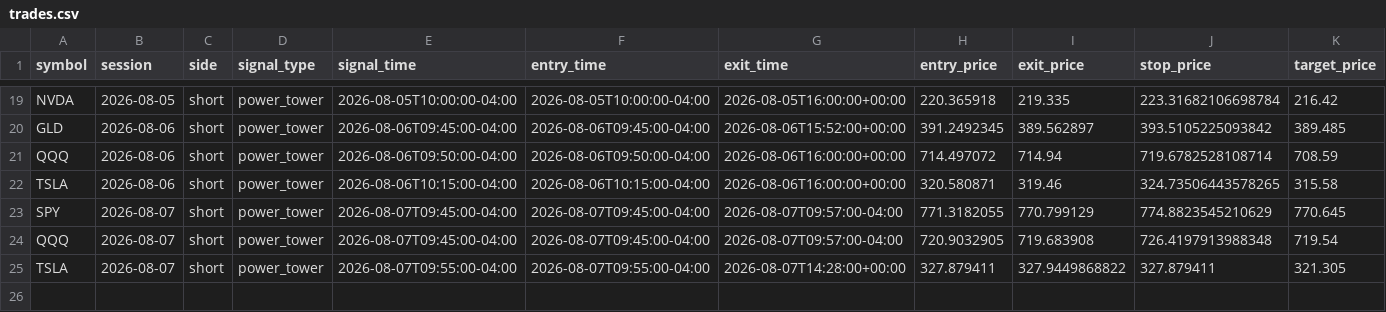
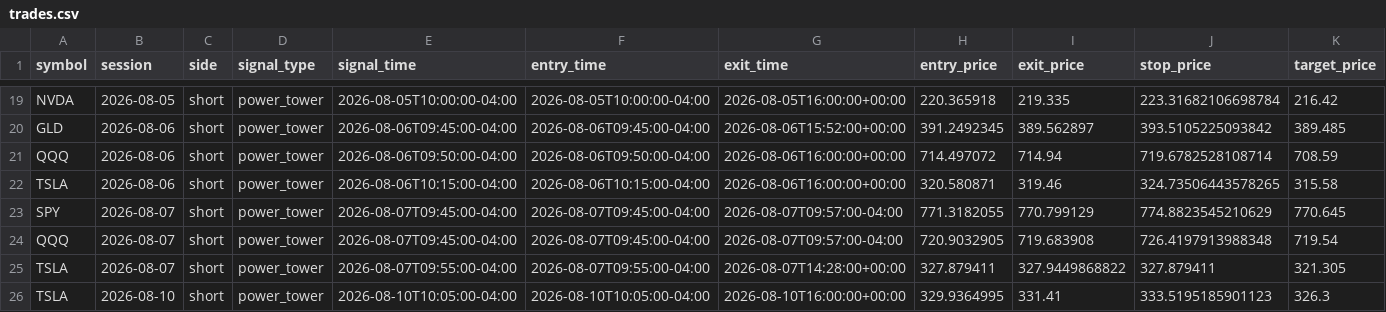
Before and after one commit to ksanta-bit/pattern-scout-eth, a CSV file: docs/stocks/trades.csv, drawn as a sheet; only a part is shown, gaps mark what is left out; rows hold the shown columns only; the diff names each change by its address in the sheet, - before the commit and + after, or states it on an @@ line.

```diff
--- a/docs/stocks/trades.csv
+++ b/docs/stocks/trades.csv
+row 26: TSLA | 2026-08-10 | short | power_tower | 2026-08-10T10:05:00-04:00 | 2026-08-10T10:05:00-04:00 | 2026-08-10T16:00:00+00:00 | 329.9364995 | 331.41 | 333.5195185901123 | 326.3
```
Also changed, not shown: docs/stocks/equity_curve.csv, 4 other files.
